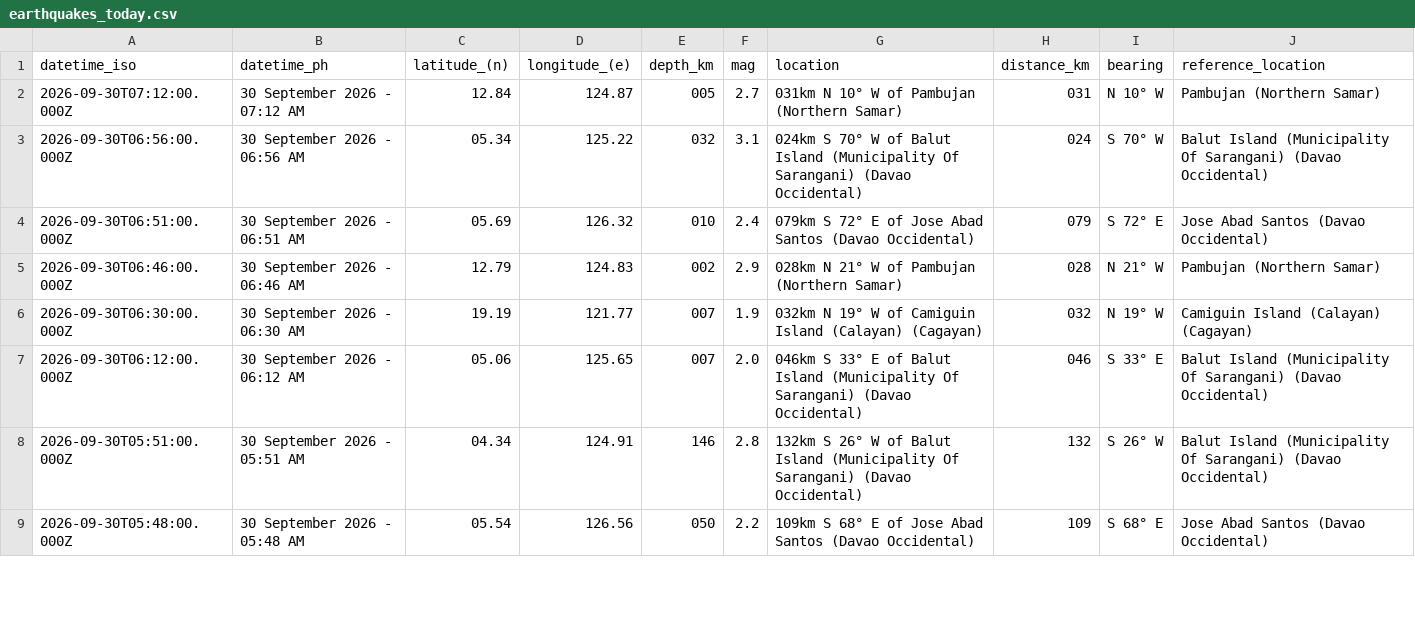
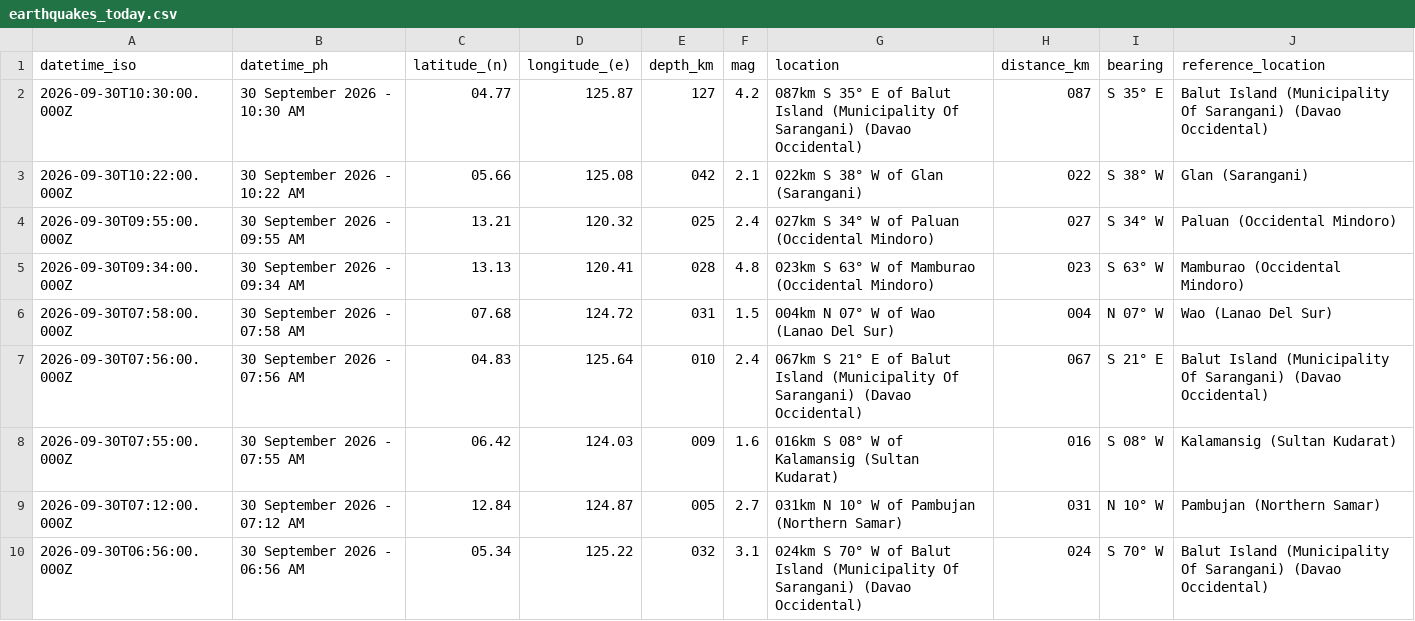
Before and after one commit to chamthesleeptalker/earthquake-tracker, a CSV file: earthquakes_today.csv, drawn as a sheet; only a part is shown; the shorter side is filled out with more unchanged rows; the diff names each change by its address in the sheet, - before the commit and + after, or states it on an @@ line.

```diff
--- a/earthquakes_today.csv
+++ b/earthquakes_today.csv
+row 2: 2026-09-30T10:30:00.000Z | 30 September 2026 - 10:30 AM | 04.77 | 125.87 | 127 | 4.2 | 087km S 35° E of Balut Island (Municipality Of Sarangani) (Davao Occidental) | 087 | S 35° E | Balut Island (Municipality Of Sarangani) (Davao Occidental)
+row 3: 2026-09-30T10:22:00.000Z | 30 September 2026 - 10:22 AM | 05.66 | 125.08 | 042 | 2.1 | 022km S 38° W of Glan (Sarangani) | 022 | S 38° W | Glan (Sarangani)
+row 4: 2026-09-30T09:55:00.000Z | 30 September 2026 - 09:55 AM | 13.21 | 120.32 | 025 | 2.4 | 027km S 34° W of Paluan (Occidental Mindoro) | 027 | S 34° W | Paluan (Occidental Mindoro)
+row 5: 2026-09-30T09:34:00.000Z | 30 September 2026 - 09:34 AM | 13.13 | 120.41 | 028 | 4.8 | 023km S 63° W of Mamburao (Occidental Mindoro) | 023 | S 63° W | Mamburao (Occidental Mindoro)
+row 6: 2026-09-30T07:58:00.000Z | 30 September 2026 - 07:58 AM | 07.68 | 124.72 | 031 | 1.5 | 004km N 07° W of Wao (Lanao Del Sur) | 004 | N 07° W | Wao (Lanao Del Sur)
+row 7: 2026-09-30T07:56:00.000Z | 30 September 2026 - 07:56 AM | 04.83 | 125.64 | 010 | 2.4 | 067km S 21° E of Balut Island (Municipality Of Sarangani) (Davao Occidental) | 067 | S 21° E | Balut Island (Municipality Of Sarangani) (Davao Occidental)
+row 8: 2026-09-30T07:55:00.000Z | 30 September 2026 - 07:55 AM | 06.42 | 124.03 | 009 | 1.6 | 016km S 08° W of Kalamansig (Sultan Kudarat) | 016 | S 08° W | Kalamansig (Sultan Kudarat)
```
Also changed, not shown: earthquake_summary_stats.csv, earthquakes_past_24_hours.csv, 6 other files.
